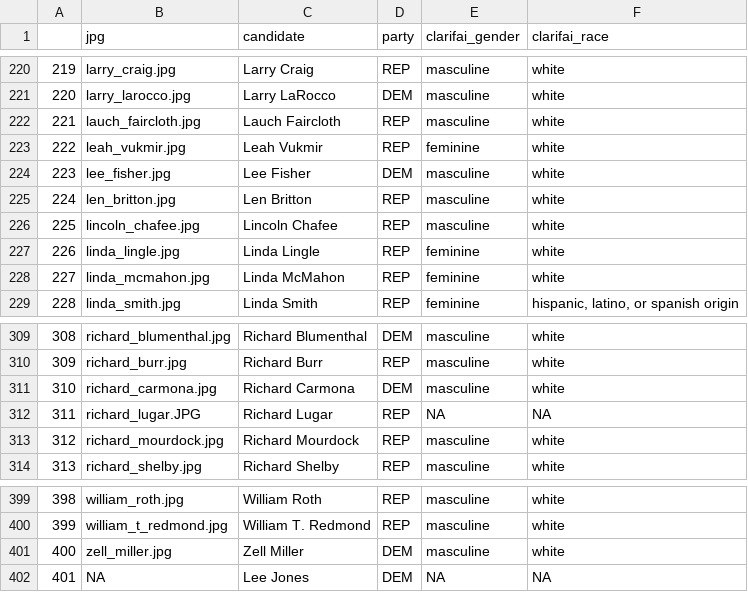
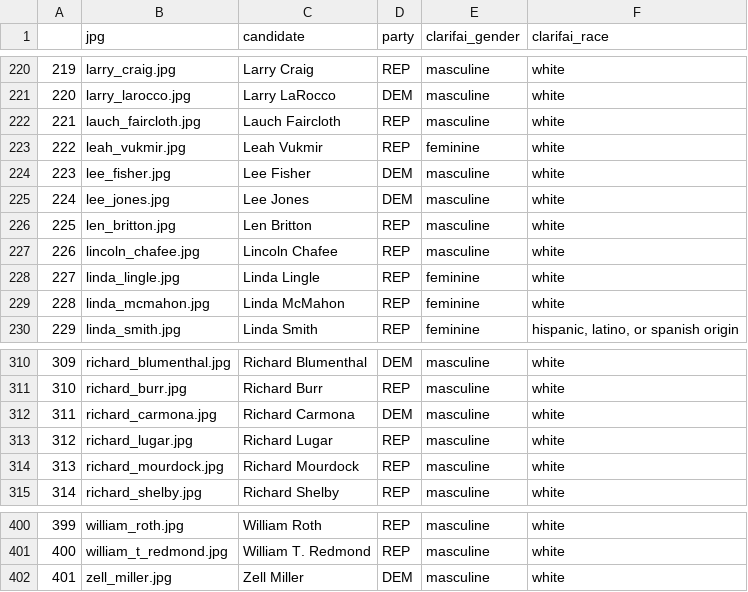
Before and after one commit to sina-chen/predictors_of_polling_errors, a CSV file: data/senate/clarifai_race.csv, drawn as a sheet; only a part is shown, gaps mark what is left out; removed rows and columns are numbered as before the commit, all else as after; the diff names each change by its address in the sheet, - before the commit and + after, or states it on an @@ line.

```diff
--- a/data/senate/clarifai_race.csv
+++ b/data/senate/clarifai_race.csv
+row 225: 224 | lee_jones.jpg | Lee Jones | DEM | masculine | white
@@ column A renumbered between rows 226 and 402 @@
-row 312: 311 | richard_lugar.JPG | Richard Lugar | REP | NA | NA
+row 313: 312 | richard_lugar.jpg | Richard Lugar | REP | masculine | white
-row 402: 401 | NA | Lee Jones | DEM | NA | NA
```
Also changed, not shown: data/senate/clarifai_demographics.csv, data/senate/manually_race_gender_john.csv.
